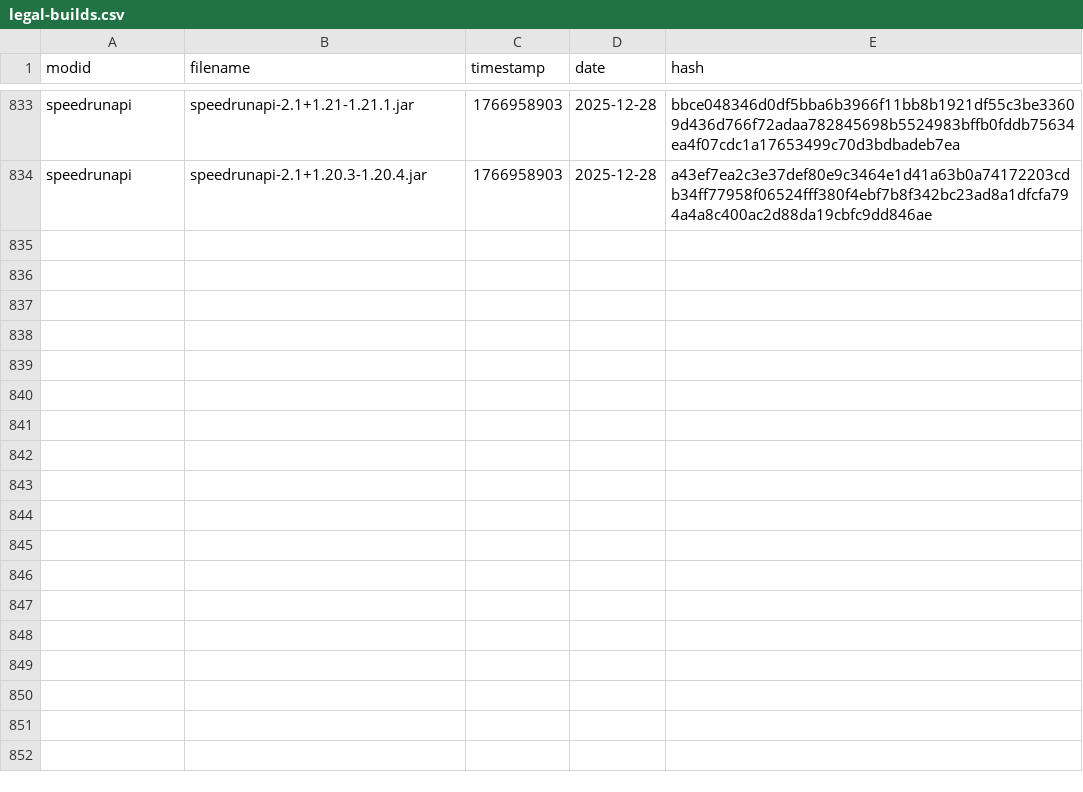
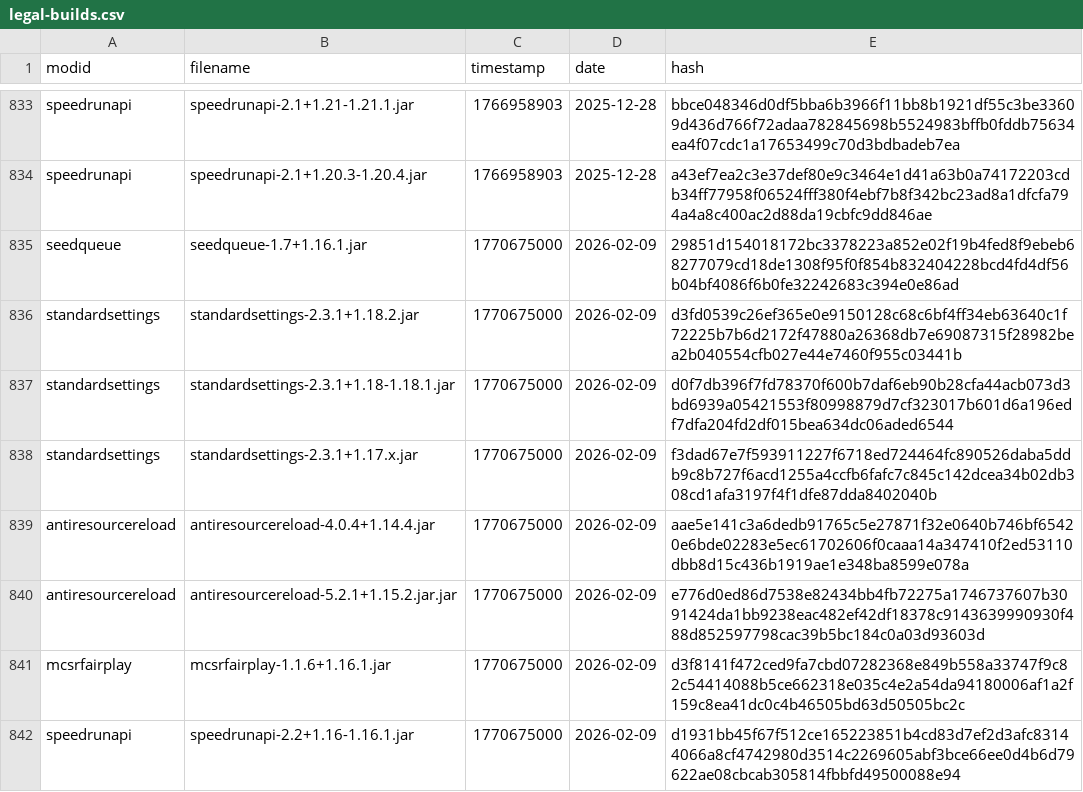
Before and after one commit to Minecraft-Java-Edition-Speedrunning/legal-mods, a CSV file: legal-builds.csv, drawn as a sheet; only a part is shown, gaps mark what is left out.

```diff
--- a/legal-builds.csv
+++ b/legal-builds.csv
@@ -834 +834,9 @@ speedrunapi,speedrunapi-2.1+1.21-1.21.1.jar,1766958903,2025-12-28,bbce048346d0df
 speedrunapi,speedrunapi-2.1+1.20.3-1.20.4.jar,1766958903,2025-12-28,a43ef7ea2c3e37def80e9c3464e1d41a63b0a74172203cdb34ff77958f06524fff380f4ebf7b8f342bc23ad8a1dfcfa794a4a8c400ac2d88da19cbfc9dd846ae
+seedqueue,seedqueue-1.7+1.16.1.jar,1770675000,2026-02-09,29851d154018172bc3378223a852e02f19b4fed8f9ebeb68277079cd18de1308f95f0f854b832404228bcd4fd4df56b04bf4086f6b0fe32242683c394e0e86ad
+standardsettings,standardsettings-2.3.1+1.18.2.jar,1770675000,2026-02-09,d3fd0539c26ef365e0e9150128c68c6bf4ff34eb63640c1f72225b7b6d2172f47880a26368db7e69087315f28982bea2b040554cfb027e44e7460f955c03441b
+standardsettings,standardsettings-2.3.1+1.18-1.18.1.jar,1770675000,2026-02-09,d0f7db396f7fd78370f600b7daf6eb90b28cfa44acb073d3bd6939a05421553f80998879d7cf323017b601d6a196edf7dfa204fd2df015bea634dc06aded6544
+standardsettings,standardsettings-2.3.1+1.17.x.jar,1770675000,2026-02-09,f3dad67e7f593911227f6718ed724464fc890526daba5ddb9c8b727f6acd1255a4ccfb6fafc7c845c142dcea34b02db308cd1afa3197f4f1dfe87dda8402040b
+antiresourcereload,antiresourcereload-4.0.4+1.14.4.jar,1770675000,2026-02-09,aae5e141c3a6dedb91765c5e27871f32e0640b746bf65420e6bde02283e5ec61702606f0caaa14a347410f2ed53110dbb8d15c436b1919ae1e348ba8599e078a
+antiresourcereload,antiresourcereload-5.2.1+1.15.2.jar.jar,1770675000,2026-02-09,e776d0ed86d7538e82434bb4fb72275a1746737607b3091424da1bb9238eac482ef42df18378c9143639990930f488d852597798cac39b5bc184c0a03d93603d
+mcsrfairplay,mcsrfairplay-1.1.6+1.16.1.jar,1770675000,2026-02-09,d3f8141f472ced9fa7cbd07282368e849b558a33747f9c82c54414088b5ce662318e035c4e2a54da94180006af1a2f159c8ea41dc0c4b46505bd63d50505bc2c
+speedrunapi,speedrunapi-2.2+1.16-1.16.1.jar,1770675000,2026-02-09,d1931bb45f67f512ce165223851b4cd83d7ef2d3afc83144066a8cf4742980d3514c2269605abf3bce66ee0d4b6d79622ae08cbcab305814fbbfd49500088e94
```
